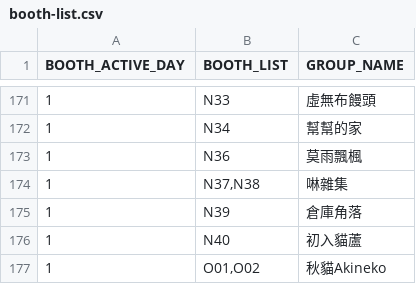
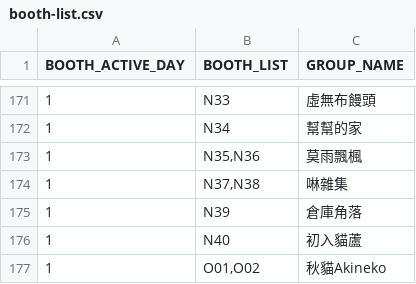
Before and after one commit to nh60211as/DoujinMapMarker, a CSV file: data/IF7/booth-list.csv, drawn as a sheet; only a part is shown, gaps mark what is left out.

```diff
--- a/data/IF7/booth-list.csv
+++ b/data/IF7/booth-list.csv
@@ -172,3 +172,3 @@ BOOTH_ACTIVE_DAY,BOOTH_LIST,GROUP_NAME
 1,N34,幫幫的家
-1,N36,莫雨飄楓
+1,"N35,N36",莫雨飄楓
 1,"N37,N38",啉雜集
```
Also changed, not shown: data/IF7/group-list.csv, 14 other files.
